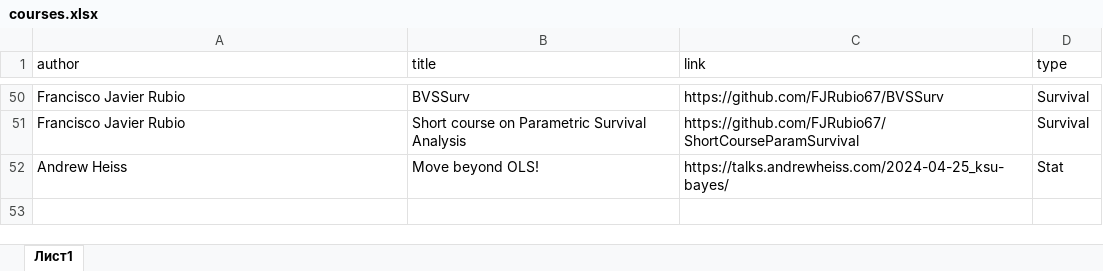
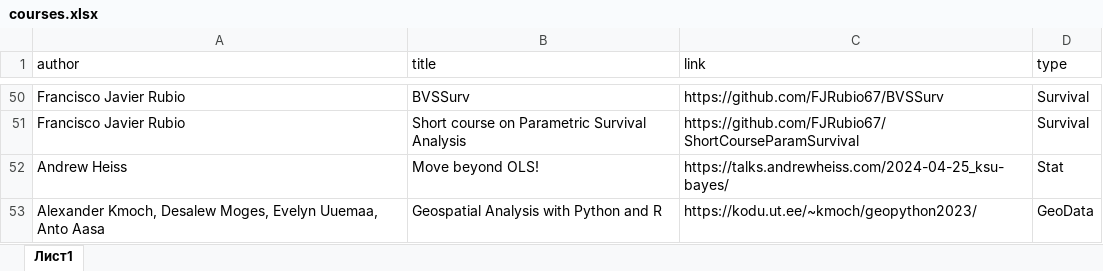
Before and after one commit to materov/rsources-book-en, an Excel workbook: tables/courses.xlsx, sheet Лист1, drawn as a sheet; only a part is shown, gaps mark what is left out; values as stored, in another font and other column widths than the file's, no borders; the diff names each change by its address in the sheet, - before the commit and + after, or states it on an @@ line.

```diff
--- a/tables/courses.xlsx (sheet Лист1)
+++ b/tables/courses.xlsx (sheet Лист1)
+row 53: Alexander Kmoch, Desalew Moges, Evelyn Uuemaa, Anto Aasa | Geospatial Analysis with Python and R | https://kodu.ut.ee/~kmoch/geopython2023/ | GeoData
```
Also changed, not shown: tables/links.xlsx, 31 other files.
